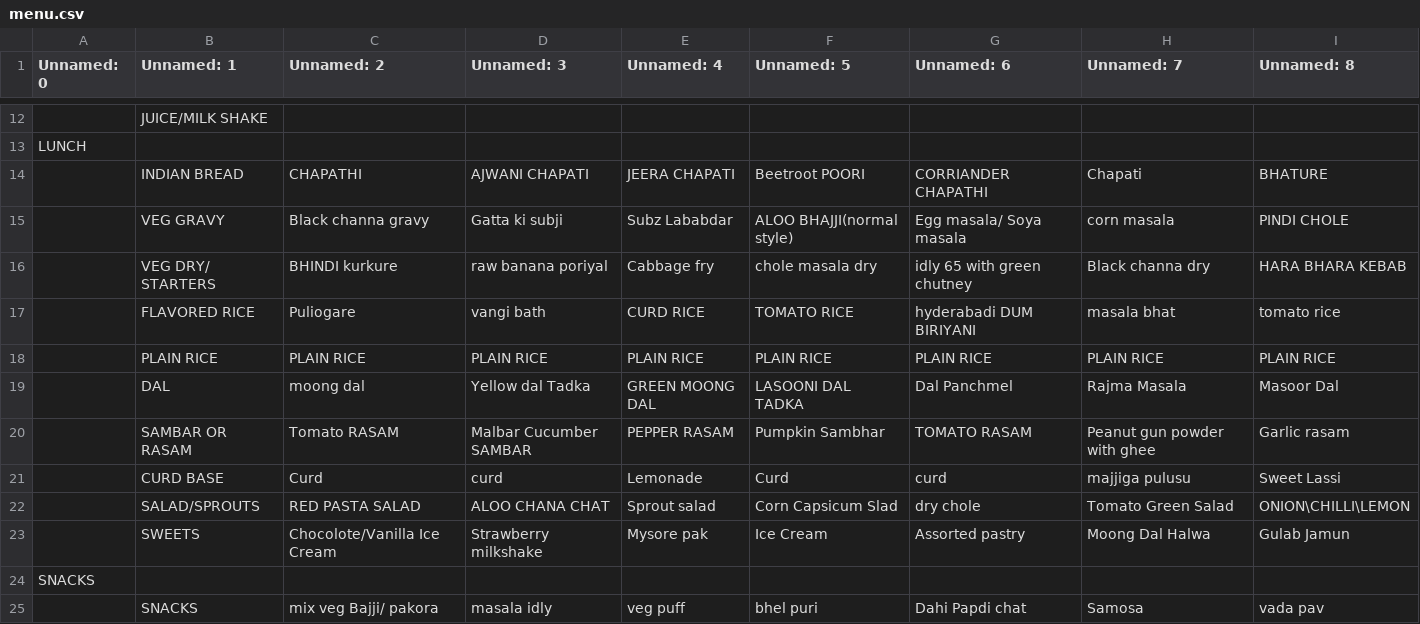
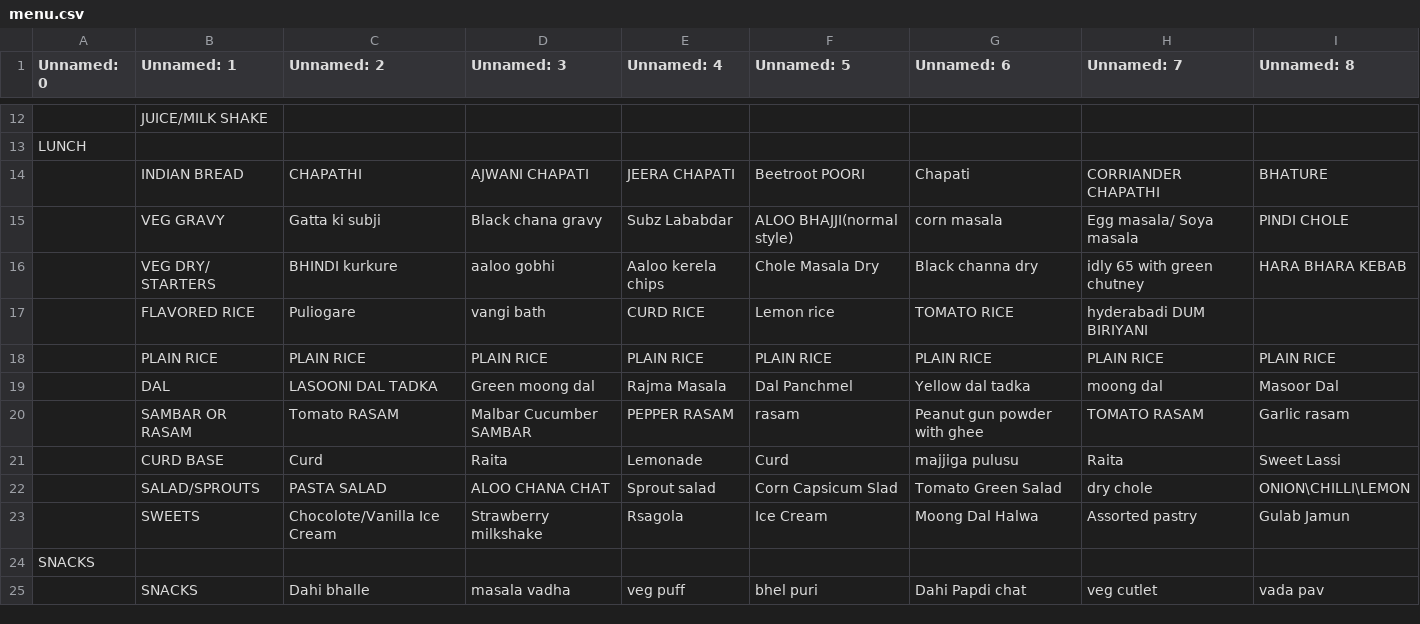
Before and after one commit to kphanipavan/IIITB_Menu, a CSV file: menu.csv, drawn as a sheet; only a part is shown, gaps mark what is left out; removed rows and columns are numbered as before the commit, all else as after; the diff covers the shown part only; the diff names each change by its address in the sheet, - before the commit and + after, or states it on an @@ line.

```diff
--- a/menu.csv
+++ b/menu.csv
-G14 (Unnamed: 6): CORRIANDER CHAPATHI
+G14 (Unnamed: 6): Chapati
-H14 (Unnamed: 7): Chapati
+H14 (Unnamed: 7): CORRIANDER CHAPATHI
-C15 (Unnamed: 2): Black channa gravy
+C15 (Unnamed: 2): Gatta ki subji
-D15 (Unnamed: 3): Gatta ki subji
+D15 (Unnamed: 3): Black chana gravy
-G15 (Unnamed: 6): Egg masala/ Soya masala
+G15 (Unnamed: 6): corn masala
-H15 (Unnamed: 7): corn masala
+H15 (Unnamed: 7): Egg masala/ Soya masala
-D16 (Unnamed: 3): raw banana poriyal
+D16 (Unnamed: 3): aaloo gobhi
-E16 (Unnamed: 4): Cabbage fry
+E16 (Unnamed: 4): Aaloo kerela chips
-F16 (Unnamed: 5): chole masala dry
+F16 (Unnamed: 5): Chole Masala Dry
-G16 (Unnamed: 6): idly 65 with green chutney
+G16 (Unnamed: 6): Black channa dry
-H16 (Unnamed: 7): Black channa dry
+H16 (Unnamed: 7): idly 65 with green chutney
-F17 (Unnamed: 5): TOMATO RICE
+F17 (Unnamed: 5): Lemon rice
-G17 (Unnamed: 6): hyderabadi DUM BIRIYANI
+G17 (Unnamed: 6): TOMATO RICE
-H17 (Unnamed: 7): masala bhat
+H17 (Unnamed: 7): hyderabadi DUM BIRIYANI
-I17 (Unnamed: 8): tomato rice
+I17 (Unnamed: 8): (empty)
-row 19:  | DAL | moong dal | Yellow dal Tadka | GREEN MOONG DAL | LASOONI DAL TADKA | Dal Panchmel | Rajma Masala | Masoor Dal
+row 19:  | DAL | LASOONI DAL TADKA | Green moong dal | Rajma Masala | Dal Panchmel | Yellow dal tadka | moong dal | Masoor Dal
-F20 (Unnamed: 5): Pumpkin Sambhar
+F20 (Unnamed: 5): rasam
-G20 (Unnamed: 6): TOMATO RASAM
+G20 (Unnamed: 6): Peanut gun powder with ghee
-H20 (Unnamed: 7): Peanut gun powder with ghee
+H20 (Unnamed: 7): TOMATO RASAM
-D21 (Unnamed: 3): curd
+D21 (Unnamed: 3): Raita
-G21 (Unnamed: 6): curd
+G21 (Unnamed: 6): majjiga pulusu
-H21 (Unnamed: 7): majjiga pulusu
+H21 (Unnamed: 7): Raita
-C22 (Unnamed: 2): RED PASTA SALAD
+C22 (Unnamed: 2): PASTA SALAD
-G22 (Unnamed: 6): dry chole
+G22 (Unnamed: 6): Tomato Green Salad
-H22 (Unnamed: 7): Tomato Green Salad
+H22 (Unnamed: 7): dry chole
-E23 (Unnamed: 4): Mysore pak
+E23 (Unnamed: 4): Rsagola
-G23 (Unnamed: 6): Assorted pastry
+G23 (Unnamed: 6): Moong Dal Halwa
-H23 (Unnamed: 7): Moong Dal Halwa
+H23 (Unnamed: 7): Assorted pastry
-C25 (Unnamed: 2): mix veg Bajji/ pakora
+C25 (Unnamed: 2): Dahi bhalle
-D25 (Unnamed: 3): masala idly
+D25 (Unnamed: 3): masala vadha
-H25 (Unnamed: 7): Samosa
+H25 (Unnamed: 7): veg cutlet
```
Also changed, not shown: 8 added rows, 8 removed rows and 42 edited cells elsewhere in this file, 2 other files.
